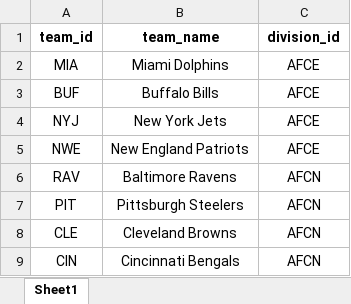
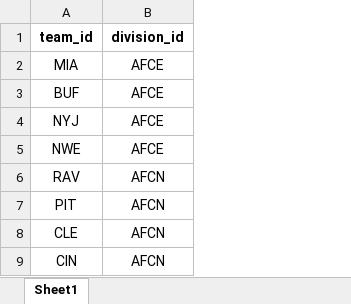
Before and after one commit to TimBstn/fantasy_football, an Excel workbook: data/Standings/teams.xlsx, sheet Sheet1, drawn as a sheet; only a part is shown; values as stored, in another font and other column widths than the file's, no borders; the diff names each change by its address in the sheet, - before the commit and + after, or states it on an @@ line.

```diff
--- a/data/Standings/teams.xlsx (sheet Sheet1)
+++ b/data/Standings/teams.xlsx (sheet Sheet1)
-column B (team_name), rows 2-9: Miami Dolphins | Buffalo Bills | New York Jets | New England Patriots | Baltimore Ravens | Pittsburgh Steelers | Cleveland Browns | Cincinnati Bengals
```
Also changed, not shown: data/Standings/division.xlsx, data/Standings/standings_all.xlsx, 5 other files.
